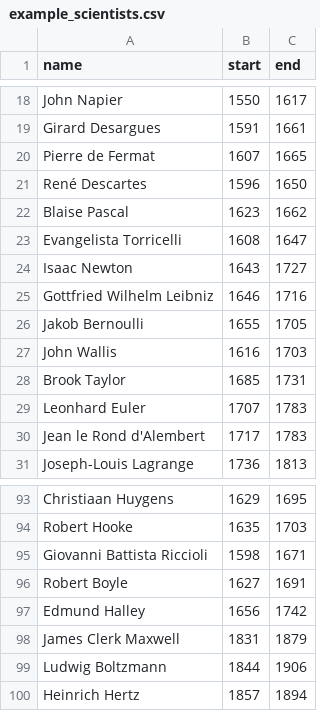
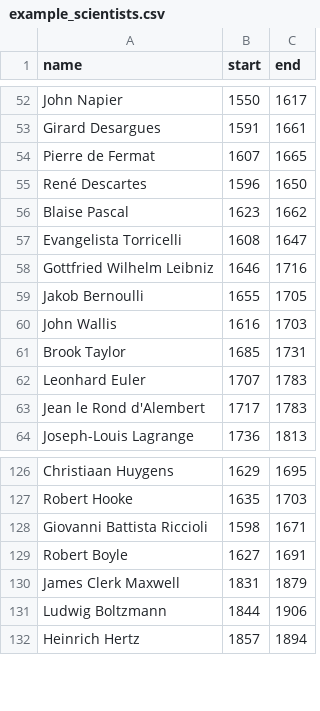
Before and after one commit to turuluu/timelines, a CSV file: examples/example_scientists.csv, drawn as a sheet; only a part is shown, gaps mark what is left out; the diff covers the shown part only.

```diff
--- a/examples/example_scientists.csv
+++ b/examples/example_scientists.csv
@@ -23,3 +57,2 @@ Blaise Pascal,1623,1662
 Evangelista Torricelli,1608,1647
-Isaac Newton,1643,1727
 Gottfried Wilhelm Leibniz,1646,1716
@@ -96,3 +129,2 @@ Giovanni Battista Riccioli,1598,1671
 Robert Boyle,1627,1691
-Edmund Halley,1656,1742
 James Clerk Maxwell,1831,1879
```
Also changed, not shown: 34 added rows elsewhere in this file.
